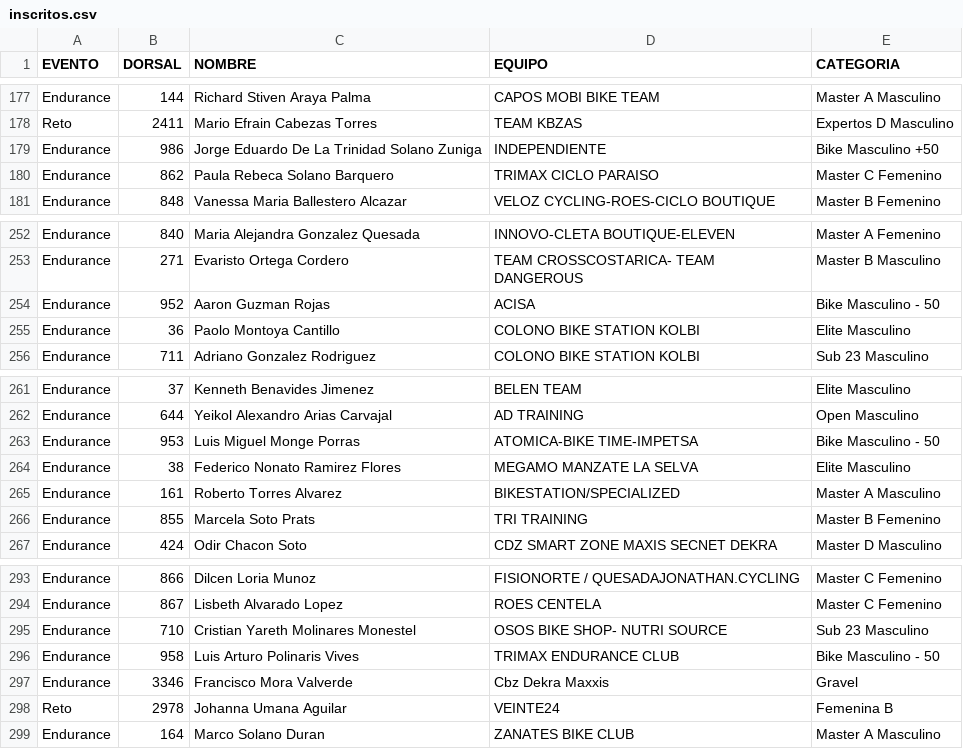
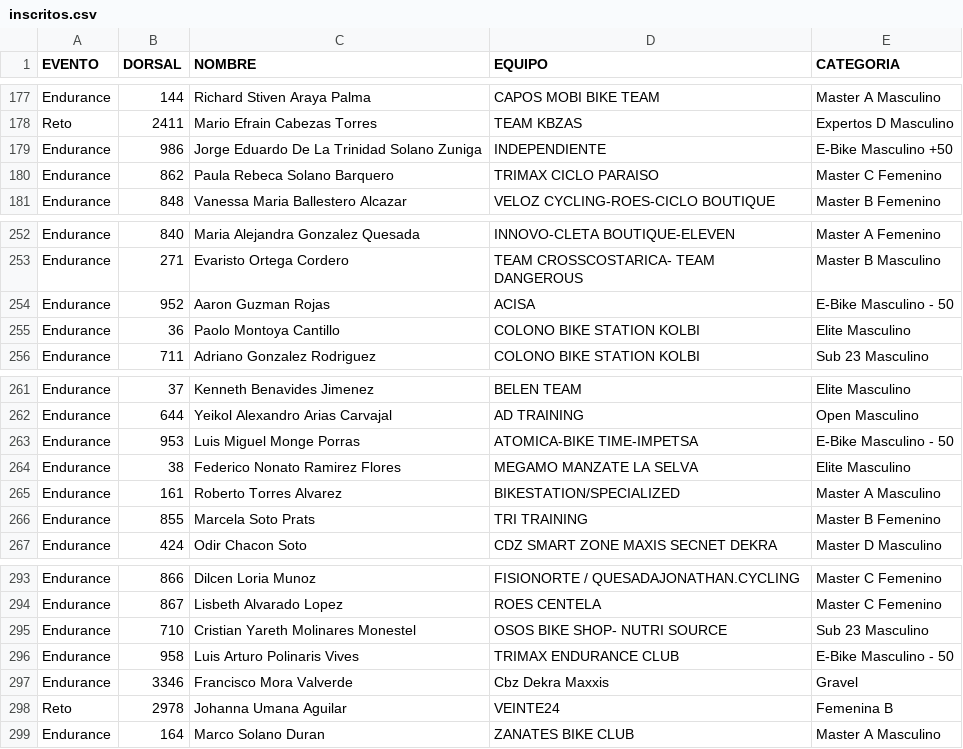
Before and after one commit to Nancyms1012/Resultados-ciclismo, a CSV file: data/inscritos.csv, drawn as a sheet; only a part is shown, gaps mark what is left out; the diff covers the shown part only.

```diff
--- a/data/inscritos.csv
+++ b/data/inscritos.csv
@@ -178,3 +178,3 @@ Endurance;144;Richard Stiven Araya Palma;CAPOS MOBI BIKE TEAM;Master A Masculino
 Reto;2411;Mario Efrain Cabezas Torres;TEAM KBZAS;Expertos D Masculino
-Endurance;986;Jorge Eduardo De La Trinidad Solano Zuniga;INDEPENDIENTE;Bike Masculino +50
+Endurance;986;Jorge Eduardo De La Trinidad Solano Zuniga;INDEPENDIENTE;E-Bike Masculino +50
 Endurance;862;Paula Rebeca Solano Barquero;TRIMAX CICLO PARAISO;Master C Femenino
@@ -253,3 +253,3 @@ Endurance;840;Maria Alejandra Gonzalez Quesada;INNOVO-CLETA BOUTIQUE-ELEVEN;Mast
 Endurance;271;Evaristo Ortega Cordero;TEAM CROSSCOSTARICA- TEAM DANGEROUS;Master B Masculino
-Endurance;952;Aaron Guzman Rojas;ACISA;Bike Masculino - 50
+Endurance;952;Aaron Guzman Rojas;ACISA;E-Bike Masculino - 50
 Endurance;36;Paolo Montoya Cantillo;COLONO BIKE STATION KOLBI ;Elite Masculino
@@ -262,3 +262,3 @@ Endurance;37;Kenneth Benavides Jimenez;BELEN TEAM ;Elite Masculino
 Endurance;644;Yeikol Alexandro Arias Carvajal;AD TRAINING ;Open Masculino
-Endurance;953;Luis Miguel Monge Porras;ATOMICA-BIKE TIME-IMPETSA;Bike Masculino - 50
+Endurance;953;Luis Miguel Monge Porras;ATOMICA-BIKE TIME-IMPETSA;E-Bike Masculino - 50
 Endurance;38;Federico Nonato Ramirez Flores;MEGAMO MANZATE LA SELVA;Elite Masculino
@@ -295,3 +295,3 @@ Endurance;867;Lisbeth Alvarado Lopez;ROES CENTELA ;Master C Femenino
 Endurance;710;Cristian Yareth Molinares Monestel;OSOS BIKE SHOP- NUTRI SOURCE;Sub 23 Masculino
-Endurance;958;Luis Arturo Polinaris Vives;TRIMAX ENDURANCE CLUB;Bike Masculino - 50
+Endurance;958;Luis Arturo Polinaris Vives;TRIMAX ENDURANCE CLUB;E-Bike Masculino - 50
 Endurance;3346;Francisco Mora Valverde;Cbz Dekra Maxxis;Gravel
```
Also changed, not shown: 12 edited cells elsewhere in this file.
